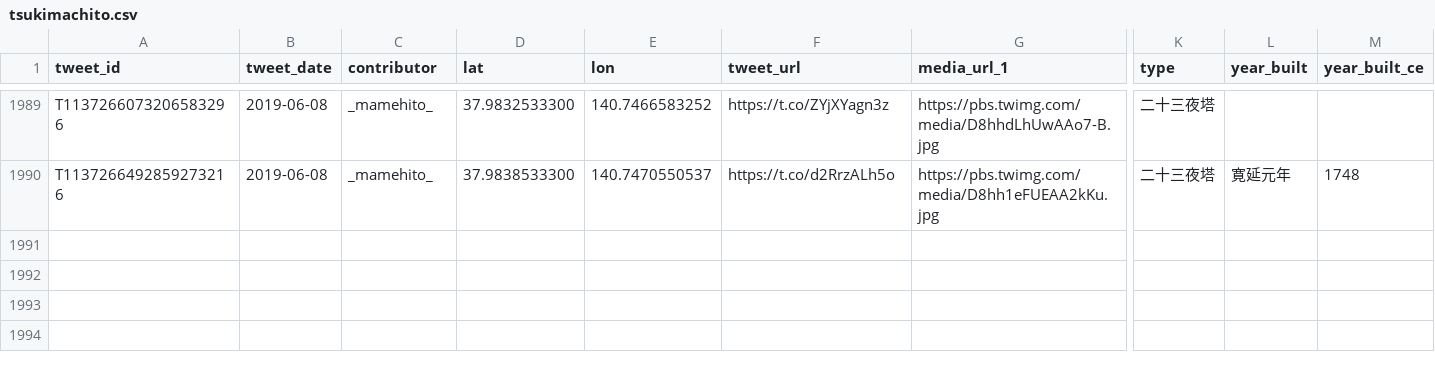
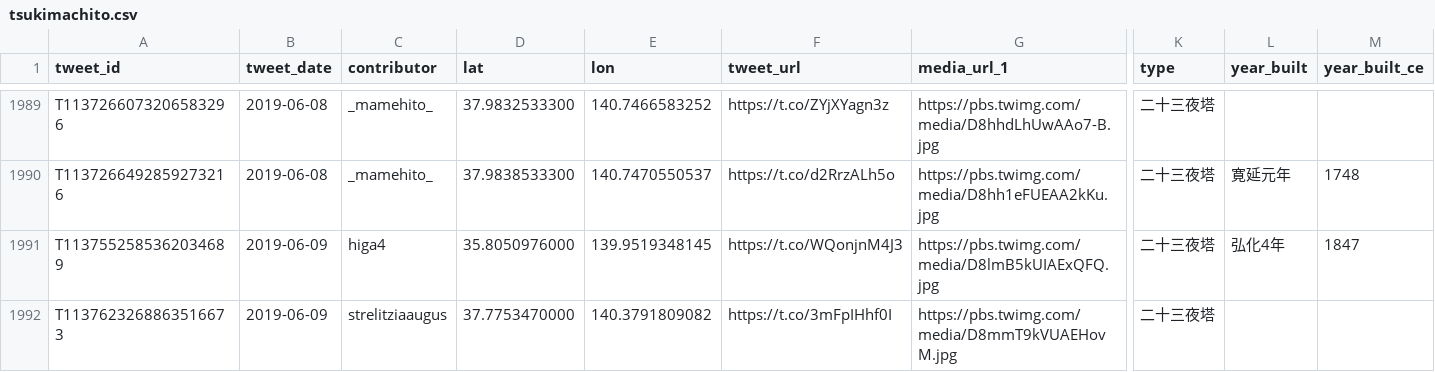
Before and after one commit to midoriit/tsukimachito, a CSV file: tsukimachito.csv, drawn as a sheet; only a part is shown, gaps mark what is left out; rows hold the shown columns only; the diff names each change by its address in the sheet, - before the commit and + after, or states it on an @@ line.

```diff
--- a/tsukimachito.csv
+++ b/tsukimachito.csv
+row 1991: T1137552585362034689 | 2019-06-09 | higa4 | 35.8050976000 | 139.9519348145 | https://t.co/WQonjnM4J3 | https://pbs.twimg.com/media/D8lmB5kUIAExQFQ.jpg | 二十三夜塔 | 弘化4年 | 1847
+row 1992: T1137623268863516673 | 2019-06-09 | strelitziaaugus | 37.7753470000 | 140.3791809082 | https://t.co/3mFpIHhf0I | https://pbs.twimg.com/media/D8mmT9kVUAEHovM.jpg | 二十三夜塔
```
Also changed, not shown: 2 other files.
